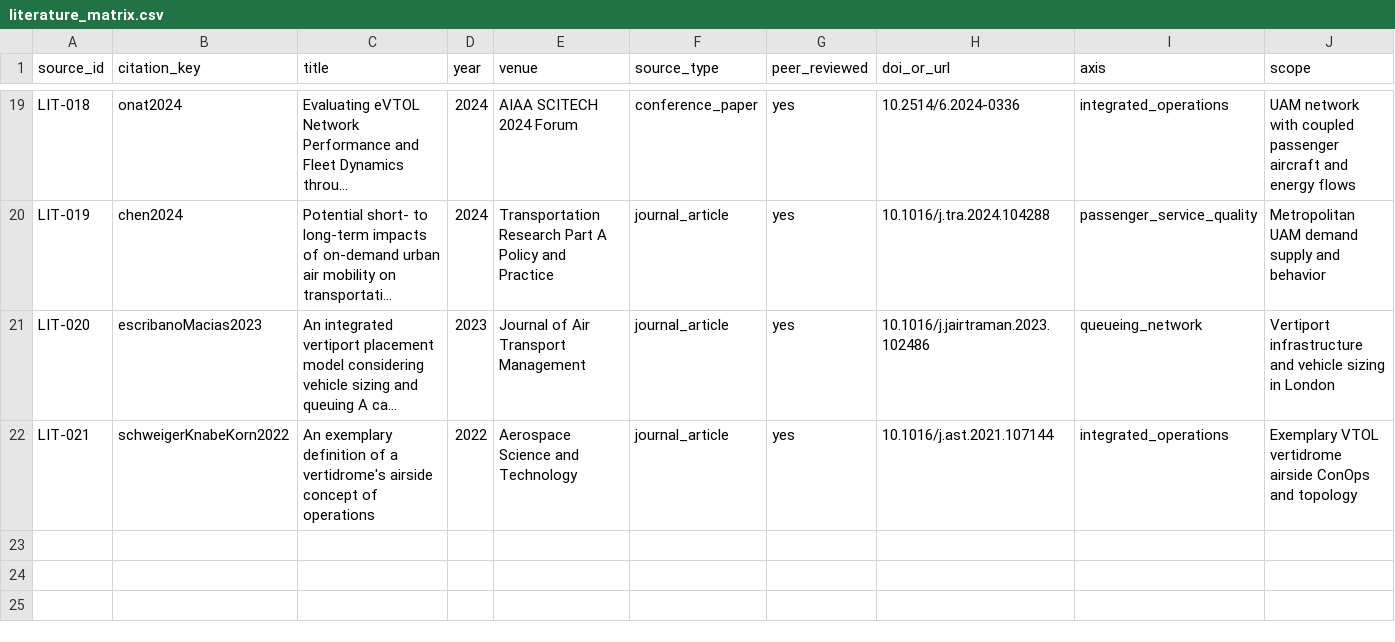
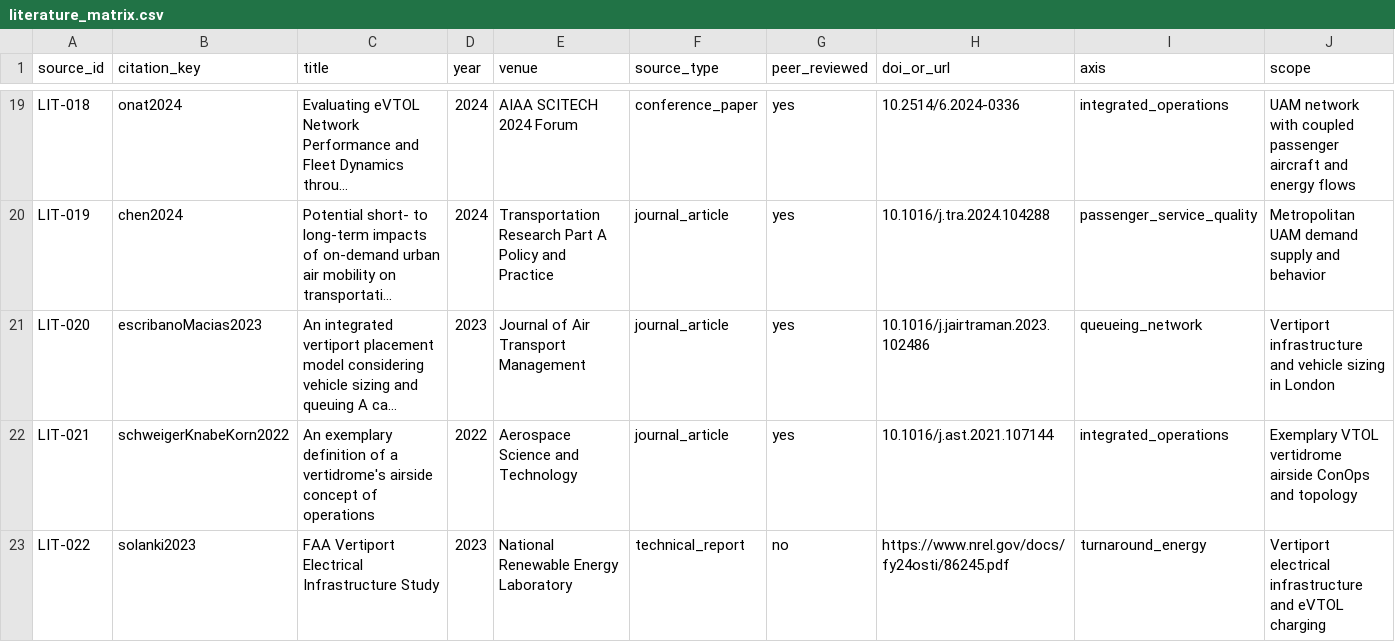
Before and after one commit to LuizTozi/IH-214, a CSV file: data/literature_matrix.csv, drawn as a sheet; only a part is shown, gaps mark what is left out; long unchanged cells end in …; rows hold the shown columns only; the diff names each change by its address in the sheet, - before the commit and + after, or states it on an @@ line.

```diff
--- a/data/literature_matrix.csv
+++ b/data/literature_matrix.csv
+row 23: LIT-022 | solanki2023 | FAA Vertiport Electrical Infrastructure Study | 2023 | National Renewable Energy Laboratory | technical_report | no | https://www.nrel.gov/docs/fy24osti/86245.pdf | turnaround_energy | Vertiport electrical infrastructure and eVTOL charging
```
Also changed, not shown: data/model_dictionary.csv, 6 other files.
